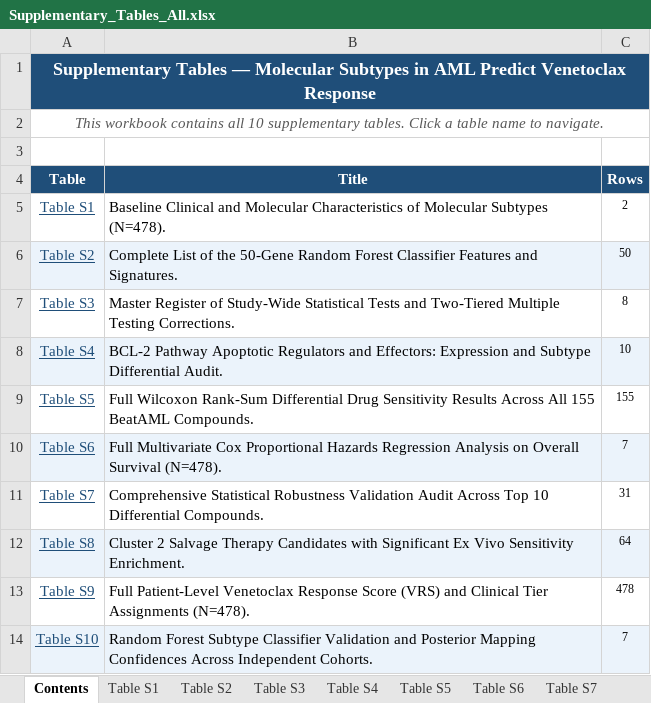
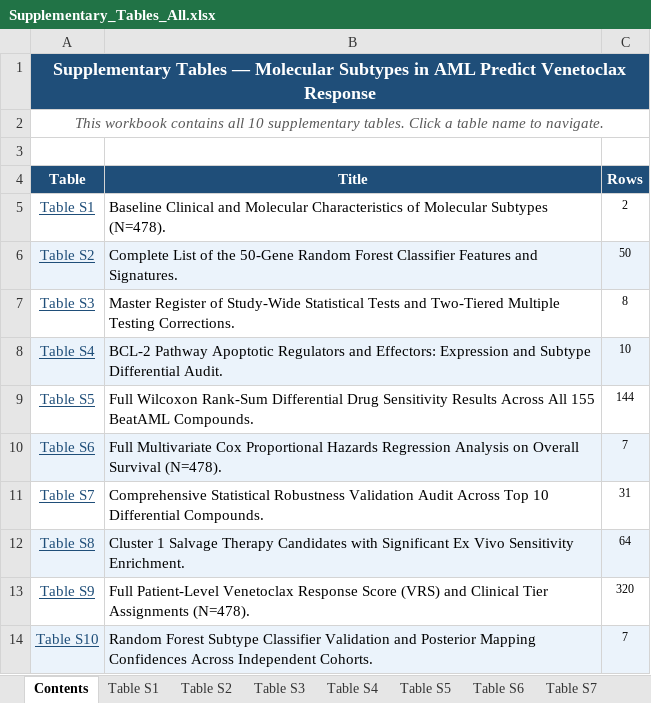
Before and after one commit to rcwang2024/Proj_AML, an Excel workbook: 05_Submission/Submission_Hub_2026-05-16/01_Manuscript_Source/Supplementary_Tables_All.xlsx, sheet Contents, drawn as a sheet; values as stored, in another font and other column widths than the file's, no borders; the diff names each change by its address in the sheet, - before the commit and + after, or states it on an @@ line.

Commit message:
Fix Table S8 title and notes in Excel workbook to refer to Cluster 1 salvage drugs

```diff
--- a/05_Submission/Submission_Hub_2026-05-16/01_Manuscript_Source/Supplementary_Tables_All.xlsx (sheet Contents)
+++ b/05_Submission/Submission_Hub_2026-05-16/01_Manuscript_Source/Supplementary_Tables_All.xlsx (sheet Contents)
-C9 (Rows): 155
+C9 (Rows): 144
-B12 (Title): Cluster 2 Salvage Therapy…
+B12 (Title): Cluster 1 Salvage Therapy…
-C13 (Rows): 478
+C13 (Rows): 320
```
Also changed, not shown: sheet Table S5, sheet Table S9, sheet Table S4, sheet Table S6, sheet Table S1, sheet Table S8, 3 other files.
